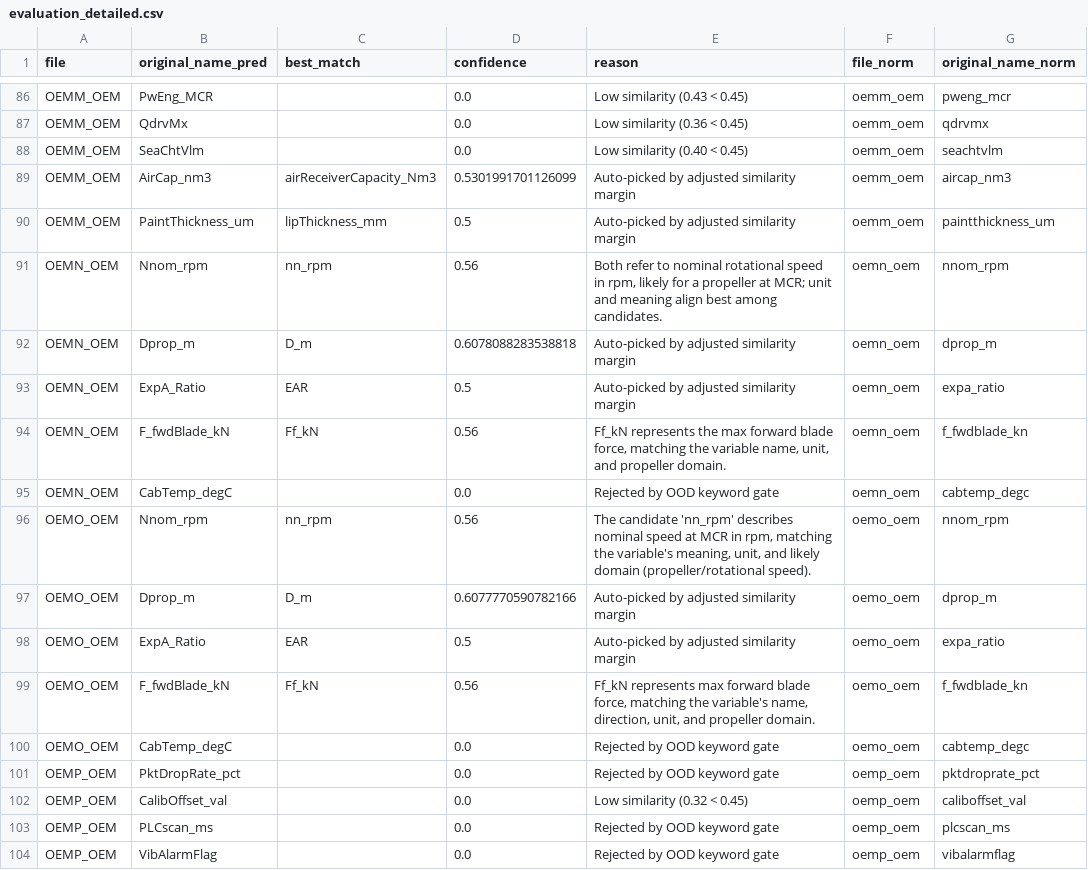
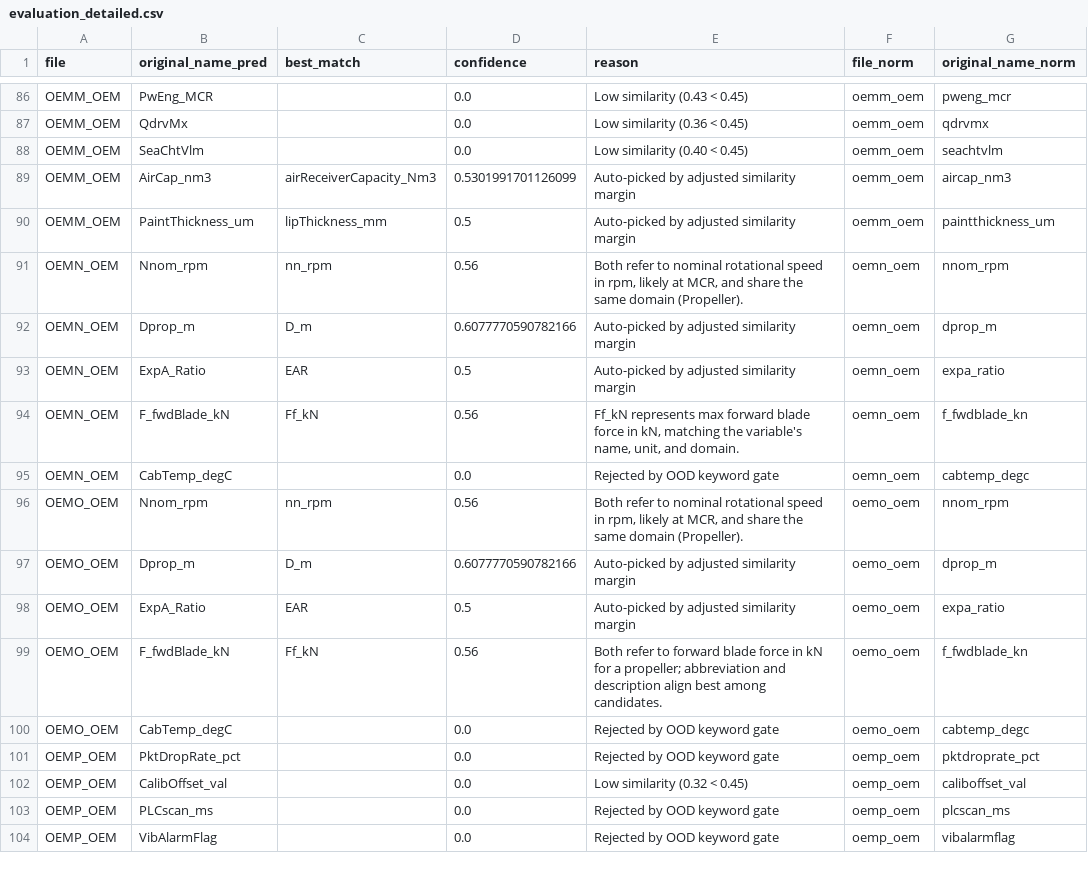
Before and after one commit to saadahmedrana/SHIP-ONTOLOGY, a CSV file: TESTFILES/evaluation_detailed.csv, drawn as a sheet; only a part is shown, gaps mark what is left out; the diff covers the shown part only; the diff names each change by its address in the sheet, - before the commit and + after, or states it on an @@ line.

```diff
--- a/TESTFILES/evaluation_detailed.csv
+++ b/TESTFILES/evaluation_detailed.csv
-E91 (reason): …rpm, likely for a propeller at MCR; unit and meaning align best among candidates.
+E91 (reason): …rpm, likely at MCR, and share the same domain (Propeller).
-D92 (confidence): 0.6078088283538818
+D92 (confidence): 0.6077770590782166
-E94 (reason): Ff_kN represents the max forward blade force, matching the variable name, unit, and propeller domain.
+E94 (reason): Ff_kN represents max forward blade force in kN, matching the variable's name, unit, and domain.
-E96 (reason): The candidate 'nn_rpm' describes nominal speed at MCR in rpm, matching the variable's meaning, unit, and likely domain (propeller/rotational speed).
+E96 (reason): Both refer to nominal rotational speed in rpm, likely at MCR, and share the same domain (Propeller).
-E99 (reason): Ff_kN represents max forward blade force, matching the variable's name, direction, unit, and propeller domain.
+E99 (reason): Both refer to forward blade force in kN for a propeller; abbreviation and description align best among candidates.
```
Also changed, not shown: 48 edited cells elsewhere in this file, TESTFILES/eval_results.csv, 7 other files.
